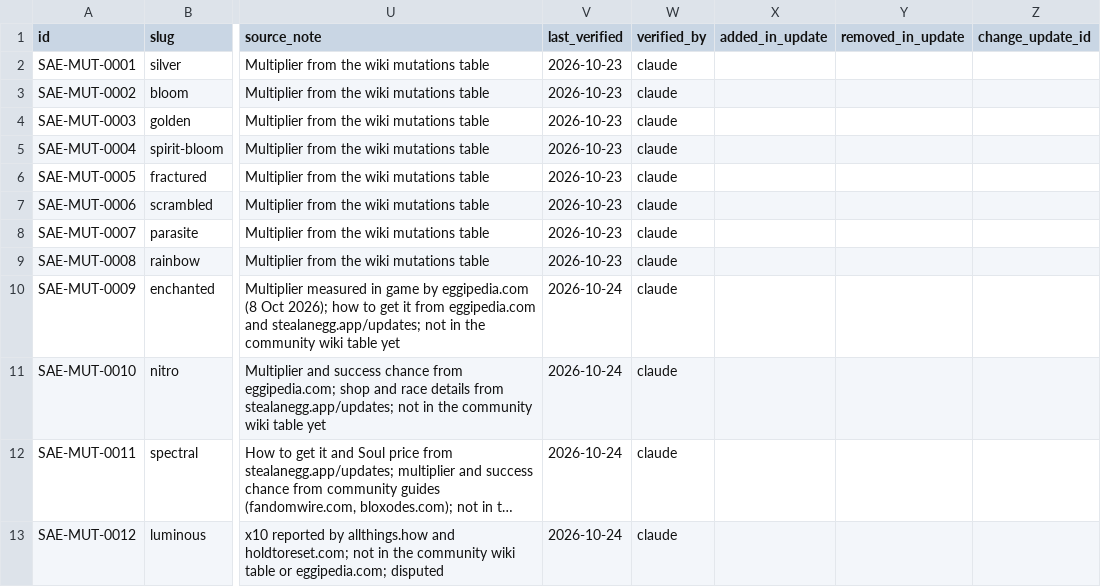
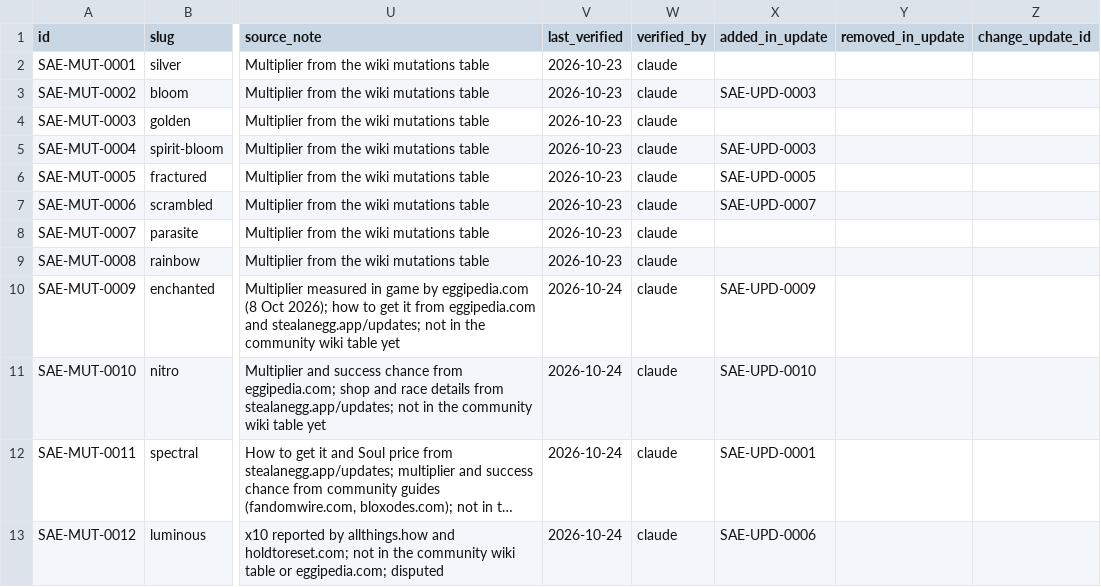
Before and after one commit to 6977980-hash/updateotter, a CSV file: data/sae/mutations.csv, drawn as a sheet; only a part is shown, gaps mark what is left out; long unchanged cells end in …; the diff names each change by its address in the sheet, - before the commit and + after, or states it on an @@ line.

```diff
--- a/data/sae/mutations.csv
+++ b/data/sae/mutations.csv
-X3 (added_in_update): (empty)
+X3 (added_in_update): SAE-UPD-0003
-X5 (added_in_update): (empty)
+X5 (added_in_update): SAE-UPD-0003
-X6 (added_in_update): (empty)
+X6 (added_in_update): SAE-UPD-0005
-X7 (added_in_update): (empty)
+X7 (added_in_update): SAE-UPD-0007
-X10 (added_in_update): (empty)
+X10 (added_in_update): SAE-UPD-0009
-X11 (added_in_update): (empty)
+X11 (added_in_update): SAE-UPD-0010
-X12 (added_in_update): (empty)
+X12 (added_in_update): SAE-UPD-0001
-X13 (added_in_update): (empty)
+X13 (added_in_update): SAE-UPD-0006
```
Also changed, not shown: data/sae/biomes.csv, data/sae/eggs.csv, 12 other files.
